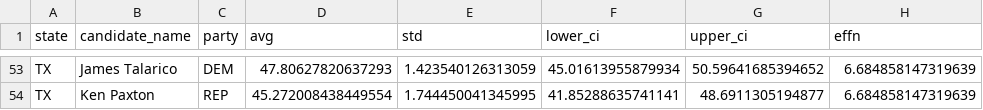
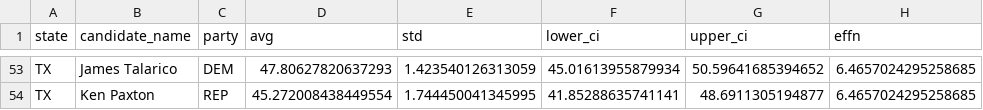
Before and after one commit to Hackquantumcpp/snoutcounter-midterms-2026-model, a CSV file: prediction/senate/transformed/senate_polling_averages.csv, drawn as a sheet; only a part is shown, gaps mark what is left out; the diff covers the shown part only; the diff names each change by its address in the sheet, - before the commit and + after, or states it on an @@ line.

```diff
--- a/prediction/senate/transformed/senate_polling_averages.csv
+++ b/prediction/senate/transformed/senate_polling_averages.csv
-H53:H54 (effn): 6.684858147319639
+H53:H54 (effn): 6.4657024295258685
```
Also changed, not shown: 76 edited cells elsewhere in this file, 3 other files.
